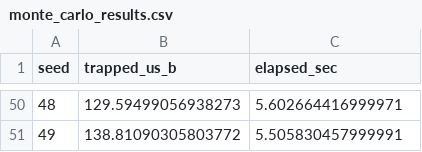
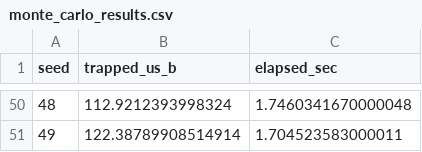
Before and after one commit to eugeneoCMU/Lock-in-Effect, a CSV file: abm/monte_carlo_results.csv, drawn as a sheet; only a part is shown, gaps mark what is left out; the diff covers the shown part only.

```diff
--- a/abm/monte_carlo_results.csv
+++ b/abm/monte_carlo_results.csv
@@ -50,2 +50,2 @@ seed,trapped_us_b,elapsed_sec
-48,129.59499056938273,5.602664416999971
-49,138.81090305803772,5.505830457999991
+48,112.9212393998324,1.7460341670000048
+49,122.38789908514914,1.704523583000011
```
Also changed, not shown: 96 edited cells elsewhere in this file, 4 other files.
